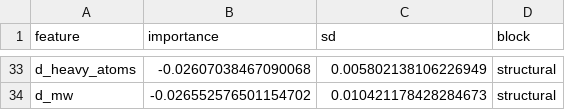
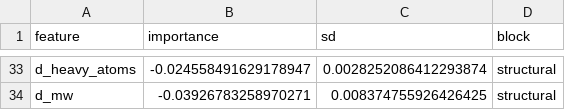
Before and after one commit to sambhajithakar/cocrystal-ml-benchmark, a CSV file: results/permutation_importance.csv, drawn as a sheet; only a part is shown, gaps mark what is left out; the diff covers the shown part only; the diff names each change by its address in the sheet, - before the commit and + after, or states it on an @@ line.

```diff
--- a/results/permutation_importance.csv
+++ b/results/permutation_importance.csv
-B33 (importance): -0.02607038467090068
+B33 (importance): -0.024558491629178947
-C33 (sd): 0.005802138106226949
+C33 (sd): 0.0028252086412293874
-B34 (importance): -0.026552576501154702
+B34 (importance): -0.03926783258970271
-C34 (sd): 0.010421178428284673
+C34 (sd): 0.008374755926426425
```
Also changed, not shown: 15 added rows, 15 removed rows and 32 edited cells elsewhere in this file, results/ablation.csv, results/druglike_subset.csv, 13 other files.
